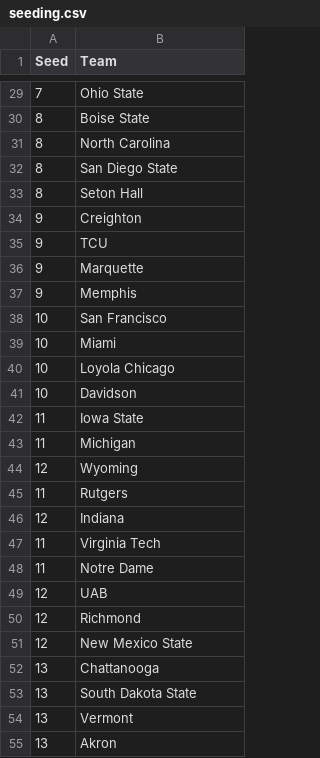
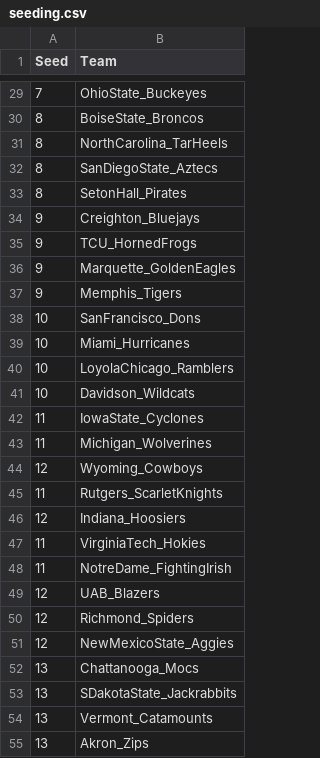
Before and after one commit to brandonritchie/march_madness_2022, a CSV file: seeding.csv, drawn as a sheet; only a part is shown, gaps mark what is left out; the diff covers the shown part only.

```diff
--- a/seeding.csv
+++ b/seeding.csv
@@ -29,27 +29,27 @@
-7, Ohio State
-8, Boise State
-8, North Carolina
-8, San Diego State
-8, Seton Hall
-9, Creighton
-9, TCU
-9, Marquette
-9, Memphis
-10, San Francisco
-10, Miami
-10, Loyola Chicago
-10, Davidson
-11, Iowa State
-11, Michigan
-12, Wyoming
-11, Rutgers
-12, Indiana
-11, Virginia Tech
-11, Notre Dame
-12, UAB
-12, Richmond
-12, New Mexico State
-13, Chattanooga
-13, South Dakota State
-13, Vermont
-13, Akron
+7, OhioState_Buckeyes
+8, BoiseState_Broncos
+8, NorthCarolina_TarHeels
+8, SanDiegoState_Aztecs
+8, SetonHall_Pirates
+9, Creighton_Bluejays
+9, TCU_HornedFrogs
+9, Marquette_GoldenEagles
+9, Memphis_Tigers
+10, SanFrancisco_Dons
+10, Miami_Hurricanes
+10, LoyolaChicago_Ramblers
+10, Davidson_Wildcats
+11, IowaState_Cyclones
+11, Michigan_Wolverines
+12, Wyoming_Cowboys
+11, Rutgers_ScarletKnights
+12, Indiana_Hoosiers
+11, VirginiaTech_Hokies
+11, NotreDame_FightingIrish
+12, UAB_Blazers
+12, Richmond_Spiders
+12, NewMexicoState_Aggies
+13, Chattanooga_Mocs
+13, SDakotaState_Jackrabbits
+13, Vermont_Catamounts
+13, Akron_Zips
```
Also changed, not shown: 41 edited cells elsewhere in this file.
